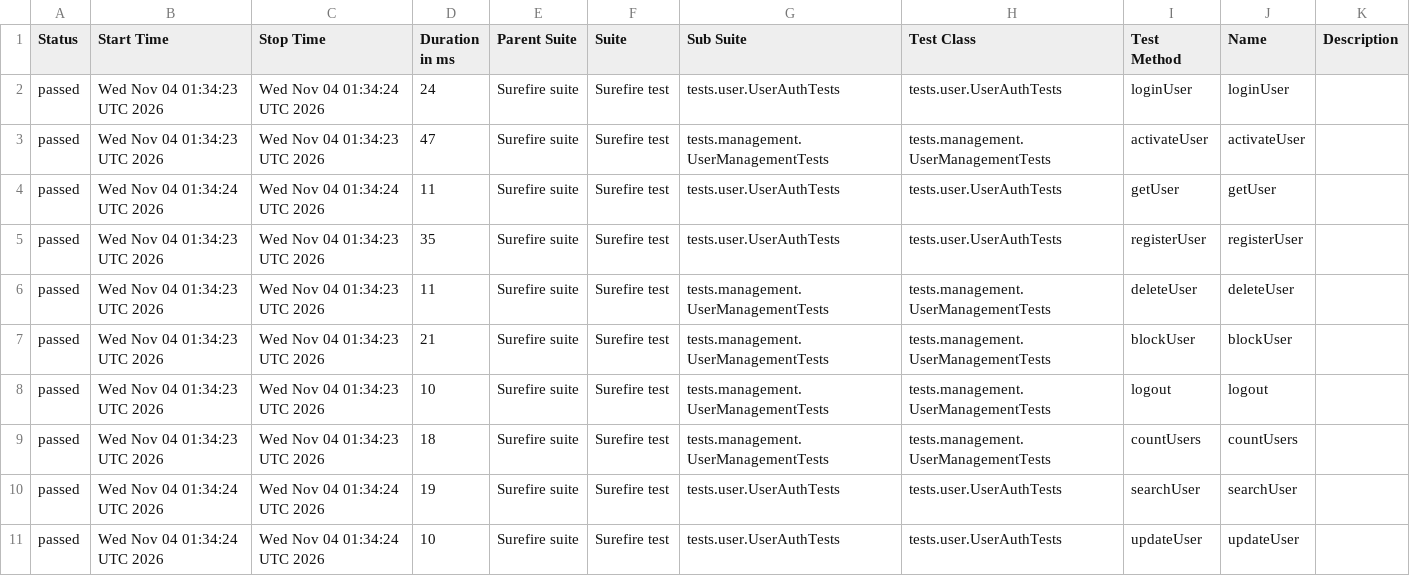
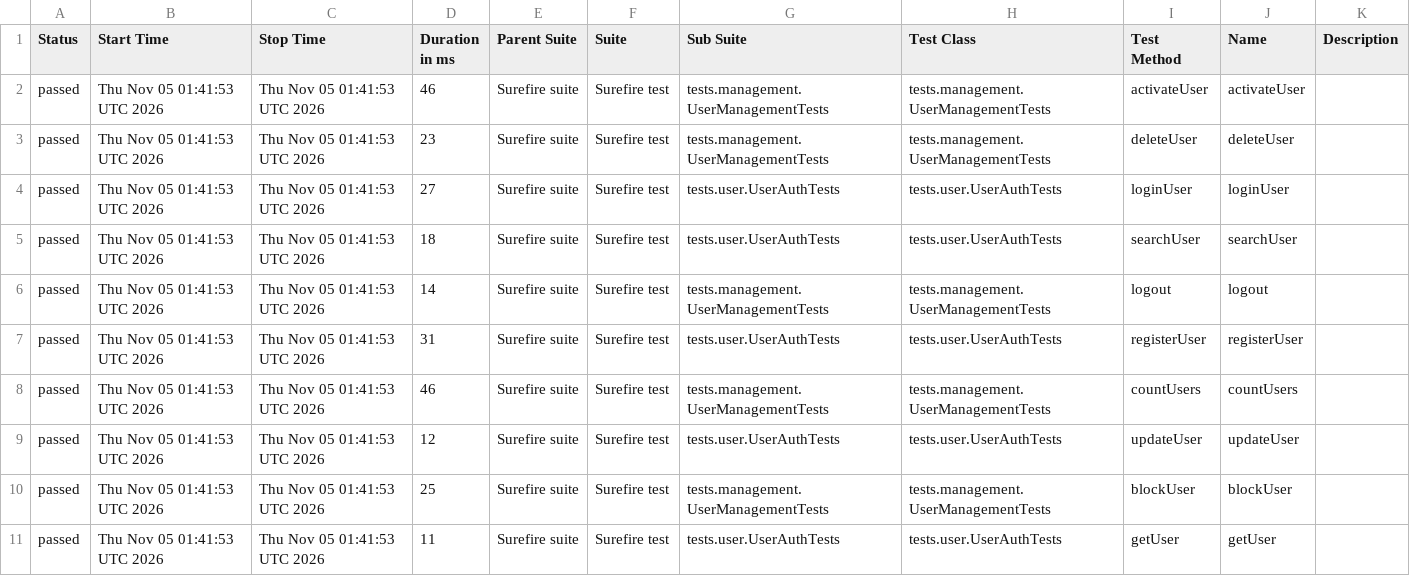
Before and after one commit to Ruturaj0861/user-restAssured, a CSV file: data/suites.csv, drawn as a sheet.

```diff
--- a/data/suites.csv
+++ b/data/suites.csv
@@ -1,11 +1,11 @@
 "Status","Start Time","Stop Time","Duration in ms","Parent Suite","Suite","Sub Suite","Test Class","Test Method","Name","Description"
-"passed","Wed Nov 04 01:34:23 UTC 2026","Wed Nov 04 01:34:24 UTC 2026","24","Surefire suite","Surefire test","tests.user.UserAuthTests","tests.user.UserAuthTests","loginUser","loginUser",""
-"passed","Wed Nov 04 01:34:23 UTC 2026","Wed Nov 04 01:34:23 UTC 2026","47","Surefire suite","Surefire test","tests.management.UserManagementTests","tests.management.UserManagementTests","activateUser","activateUser",""
-"passed","Wed Nov 04 01:34:24 UTC 2026","Wed Nov 04 01:34:24 UTC 2026","11","Surefire suite","Surefire test","tests.user.UserAuthTests","tests.user.UserAuthTests","getUser","getUser",""
-"passed","Wed Nov 04 01:34:23 UTC 2026","Wed Nov 04 01:34:23 UTC 2026","35","Surefire suite","Surefire test","tests.user.UserAuthTests","tests.user.UserAuthTests","registerUser","registerUser",""
-"passed","Wed Nov 04 01:34:23 UTC 2026","Wed Nov 04 01:34:23 UTC 2026","11","Surefire suite","Surefire test","tests.management.UserManagementTests","tests.management.UserManagementTests","deleteUser","deleteUser",""
-"passed","Wed Nov 04 01:34:23 UTC 2026","Wed Nov 04 01:34:23 UTC 2026","21","Surefire suite","Surefire test","tests.management.UserManagementTests","tests.management.UserManagementTests","blockUser","blockUser",""
-"passed","Wed Nov 04 01:34:23 UTC 2026","Wed Nov 04 01:34:23 UTC 2026","10","Surefire suite","Surefire test","tests.management.UserManagementTests","tests.management.UserManagementTests","logout","logout",""
-"passed","Wed Nov 04 01:34:23 UTC 2026","Wed Nov 04 01:34:23 UTC 2026","18","Surefire suite","Surefire test","tests.management.UserManagementTests","tests.management.UserManagementTests","countUsers","countUsers",""
-"passed","Wed Nov 04 01:34:24 UTC 2026","Wed Nov 04 01:34:24 UTC 2026","19","Surefire suite","Surefire test","tests.user.UserAuthTests","tests.user.UserAuthTests","searchUser","searchUser",""
-"passed","Wed Nov 04 01:34:24 UTC 2026","Wed Nov 04 01:34:24 UTC 2026","10","Surefire suite","Surefire test","tests.user.UserAuthTests","tests.user.UserAuthTests","updateUser","updateUser",""
+"passed","Thu Nov 05 01:41:53 UTC 2026","Thu Nov 05 01:41:53 UTC 2026","46","Surefire suite","Surefire test","tests.management.UserManagementTests","tests.management.UserManagementTests","activateUser","activateUser",""
+"passed","Thu Nov 05 01:41:53 UTC 2026","Thu Nov 05 01:41:53 UTC 2026","23","Surefire suite","Surefire test","tests.management.UserManagementTests","tests.management.UserManagementTests","deleteUser","deleteUser",""
+"passed","Thu Nov 05 01:41:53 UTC 2026","Thu Nov 05 01:41:53 UTC 2026","27","Surefire suite","Surefire test","tests.user.UserAuthTests","tests.user.UserAuthTests","loginUser","loginUser",""
+"passed","Thu Nov 05 01:41:53 UTC 2026","Thu Nov 05 01:41:53 UTC 2026","18","Surefire suite","Surefire test","tests.user.UserAuthTests","tests.user.UserAuthTests","searchUser","searchUser",""
+"passed","Thu Nov 05 01:41:53 UTC 2026","Thu Nov 05 01:41:53 UTC 2026","14","Surefire suite","Surefire test","tests.management.UserManagementTests","tests.management.UserManagementTests","logout","logout",""
+"passed","Thu Nov 05 01:41:53 UTC 2026","Thu Nov 05 01:41:53 UTC 2026","31","Surefire suite","Surefire test","tests.user.UserAuthTests","tests.user.UserAuthTests","registerUser","registerUser",""
+"passed","Thu Nov 05 01:41:53 UTC 2026","Thu Nov 05 01:41:53 UTC 2026","46","Surefire suite","Surefire test","tests.management.UserManagementTests","tests.management.UserManagementTests","countUsers","countUsers",""
+"passed","Thu Nov 05 01:41:53 UTC 2026","Thu Nov 05 01:41:53 UTC 2026","12","Surefire suite","Surefire test","tests.user.UserAuthTests","tests.user.UserAuthTests","updateUser","updateUser",""
+"passed","Thu Nov 05 01:41:53 UTC 2026","Thu Nov 05 01:41:53 UTC 2026","25","Surefire suite","Surefire test","tests.management.UserManagementTests","tests.management.UserManagementTests","blockUser","blockUser",""
+"passed","Thu Nov 05 01:41:53 UTC 2026","Thu Nov 05 01:41:53 UTC 2026","11","Surefire suite","Surefire test","tests.user.UserAuthTests","tests.user.UserAuthTests","getUser","getUser",""
```
Also changed, not shown: 34 other files.
